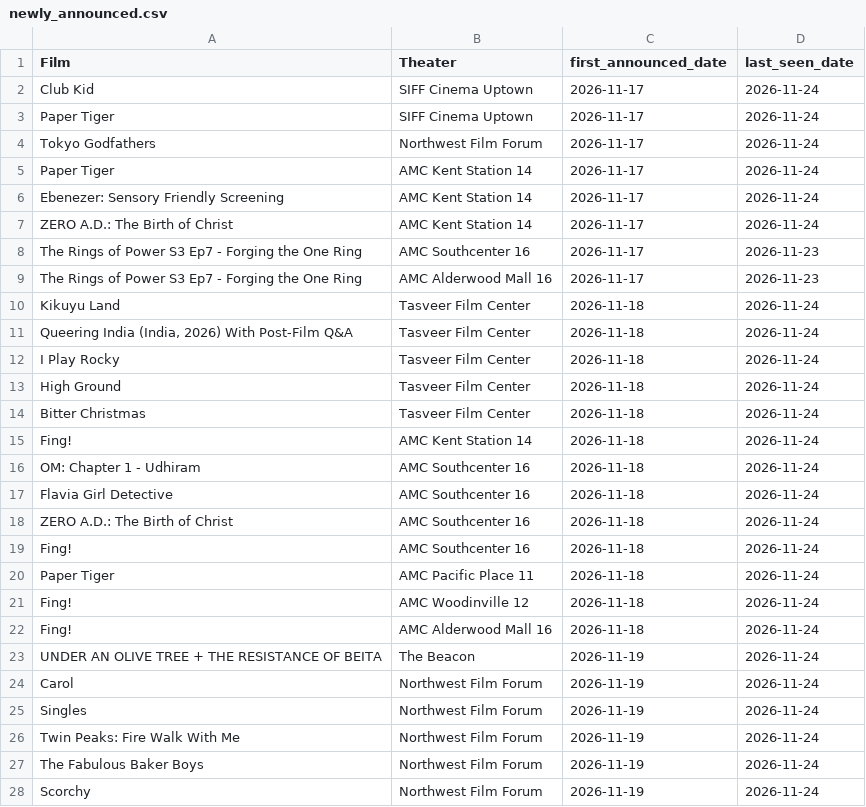
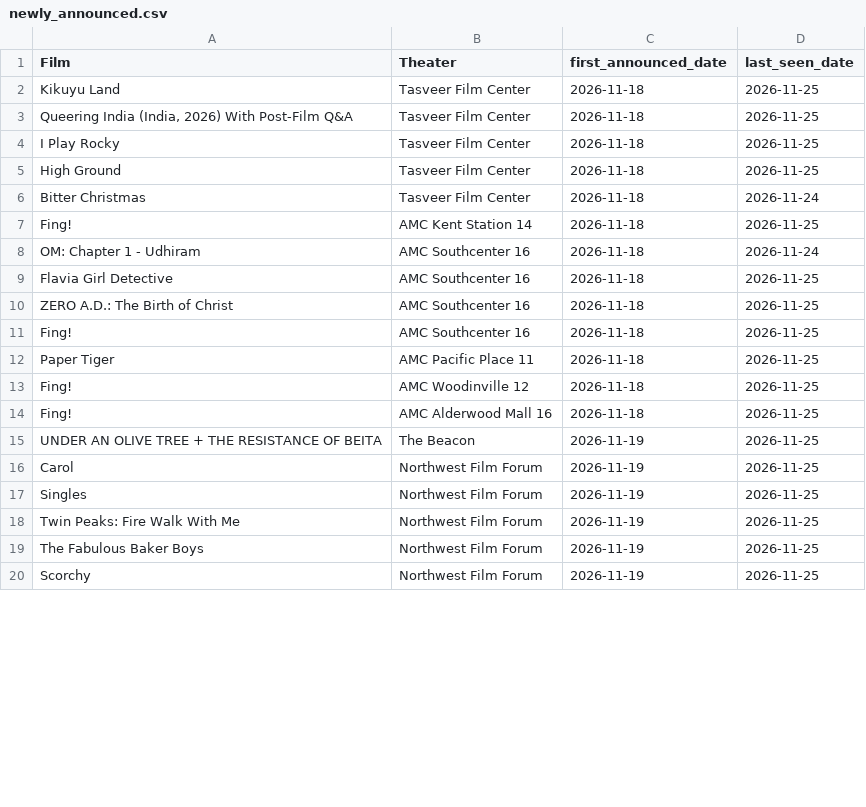
Before and after one commit to mattheuscolyn/reel-seattle, a CSV file: public/data/newly_announced.csv, drawn as a sheet; only a part is shown; the diff covers the shown part only.

```diff
--- a/public/data/newly_announced.csv
+++ b/public/data/newly_announced.csv
@@ -1,28 +1,20 @@
 Film,Theater,first_announced_date,last_seen_date
-Club Kid,SIFF Cinema Uptown,2026-11-17,2026-11-24
-Paper Tiger,SIFF Cinema Uptown,2026-11-17,2026-11-24
-Tokyo Godfathers,Northwest Film Forum,2026-11-17,2026-11-24
-Paper Tiger,AMC Kent Station 14,2026-11-17,2026-11-24
-Ebenezer: Sensory Friendly Screening,AMC Kent Station 14,2026-11-17,2026-11-24
-ZERO A.D.: The Birth of Christ,AMC Kent Station 14,2026-11-17,2026-11-24
-The Rings of Power S3 Ep7 - Forging the One Ring,AMC Southcenter 16,2026-11-17,2026-11-23
-The Rings of Power S3 Ep7 - Forging the One Ring,AMC Alderwood Mall 16,2026-11-17,2026-11-23
-Kikuyu Land,Tasveer Film Center,2026-11-18,2026-11-24
-"Queering India (India, 2026) With Post-Film Q&A",Tasveer Film Center,2026-11-18,2026-11-24
-I Play Rocky,Tasveer Film Center,2026-11-18,2026-11-24
-High Ground,Tasveer Film Center,2026-11-18,2026-11-24
+Kikuyu Land,Tasveer Film Center,2026-11-18,2026-11-25
+"Queering India (India, 2026) With Post-Film Q&A",Tasveer Film Center,2026-11-18,2026-11-25
+I Play Rocky,Tasveer Film Center,2026-11-18,2026-11-25
+High Ground,Tasveer Film Center,2026-11-18,2026-11-25
 Bitter Christmas,Tasveer Film Center,2026-11-18,2026-11-24
-Fing!,AMC Kent Station 14,2026-11-18,2026-11-24
+Fing!,AMC Kent Station 14,2026-11-18,2026-11-25
 OM: Chapter 1 - Udhiram,AMC Southcenter 16,2026-11-18,2026-11-24
-Flavia Girl Detective,AMC Southcenter 16,2026-11-18,2026-11-24
-ZERO A.D.: The Birth of Christ,AMC Southcenter 16,2026-11-18,2026-11-24
-Fing!,AMC Southcenter 16,2026-11-18,2026-11-24
-Paper Tiger,AMC Pacific Place 11,2026-11-18,2026-11-24
-Fing!,AMC Woodinville 12,2026-11-18,2026-11-24
-Fing!,AMC Alderwood Mall 16,2026-11-18,2026-11-24
-UNDER AN OLIVE TREE + THE RESISTANCE OF BEITA,The Beacon,2026-11-19,2026-11-24
-Carol,Northwest Film Forum,2026-11-19,2026-11-24
-Singles,Northwest Film Forum,2026-11-19,2026-11-24
-Twin Peaks: Fire Walk With Me,Northwest Film Forum,2026-11-19,2026-11-24
-The Fabulous Baker Boys,Northwest Film Forum,2026-11-19,2026-11-24
-Scorchy,Northwest Film Forum,2026-11-19,2026-11-24
+Flavia Girl Detective,AMC Southcenter 16,2026-11-18,2026-11-25
+ZERO A.D.: The Birth of Christ,AMC Southcenter 16,2026-11-18,2026-11-25
+Fing!,AMC Southcenter 16,2026-11-18,2026-11-25
+Paper Tiger,AMC Pacific Place 11,2026-11-18,2026-11-25
+Fing!,AMC Woodinville 12,2026-11-18,2026-11-25
+Fing!,AMC Alderwood Mall 16,2026-11-18,2026-11-25
+UNDER AN OLIVE TREE + THE RESISTANCE OF BEITA,The Beacon,2026-11-19,2026-11-25
+Carol,Northwest Film Forum,2026-11-19,2026-11-25
+Singles,Northwest Film Forum,2026-11-19,2026-11-25
+Twin Peaks: Fire Walk With Me,Northwest Film Forum,2026-11-19,2026-11-25
+The Fabulous Baker Boys,Northwest Film Forum,2026-11-19,2026-11-25
+Scorchy,Northwest Film Forum,2026-11-19,2026-11-25
```
Also changed, not shown: 9 added rows and 46 edited cells elsewhere in this file, public/data/movies_announcements.csv, 32 other files.
